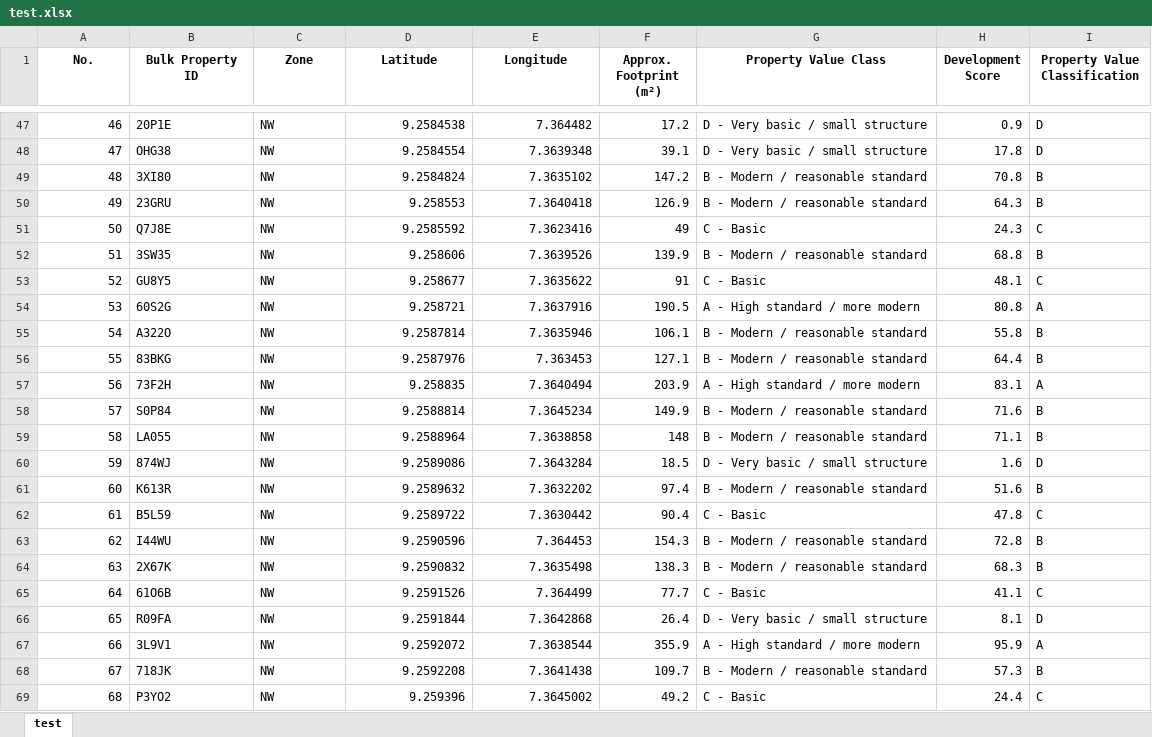
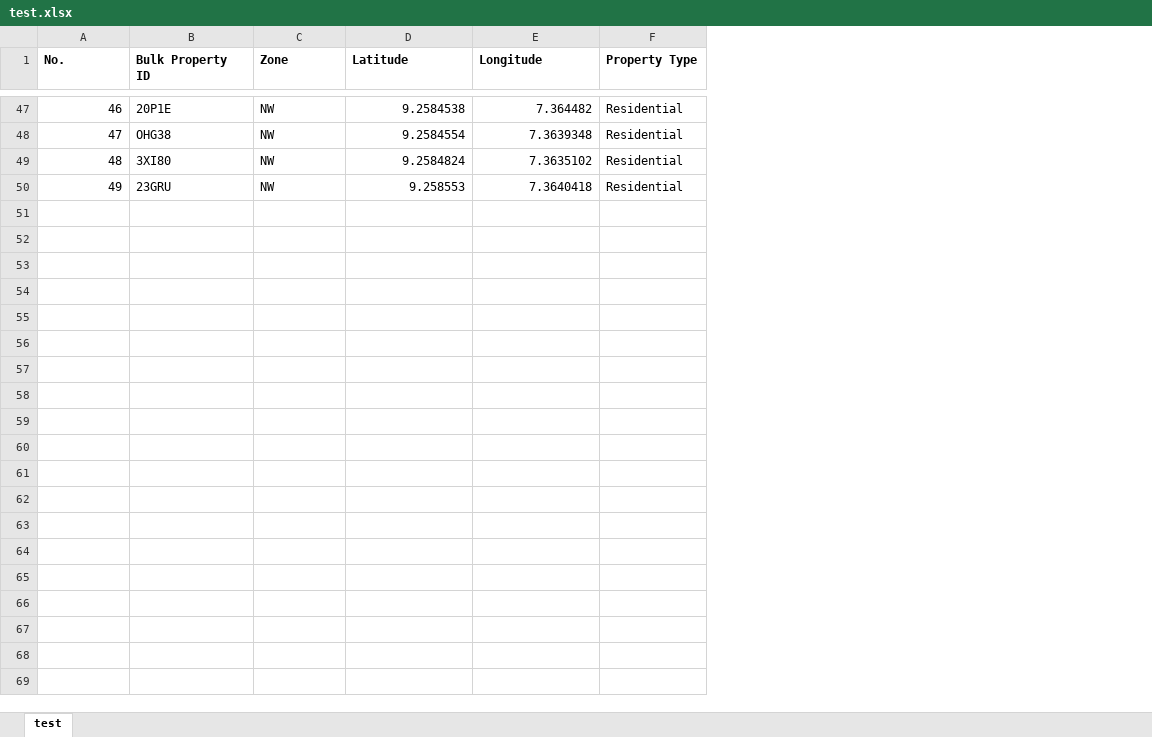
Before and after one commit to JohnAmeh1/fct-bac-grid, an Excel workbook: test.xlsx, sheet test, drawn as a sheet; only a part is shown, gaps mark what is left out; values as stored, in another font and other column widths than the file's, no borders; removed rows and columns are numbered as before the commit, all else as after; the diff covers the shown part only; the diff names each change by its address in the sheet, - before the commit and + after, or states it on an @@ line.

```diff
--- a/test.xlsx (sheet test)
+++ b/test.xlsx (sheet test)
-column F (Approx. Footprint (m²)), rows 47-50: 17.2 | 39.1 | 147.2 | 126.9
-column G (Property Value Class), rows 47-50: D - Very basic / small structure | D - Very basic / small structure | B - Modern / reasonable standard | B - Modern / reasonable standard
-column H (Development Score), rows 47-50: 0.9 | 17.8 | 70.8 | 64.3
-column I (Property Value Classification), rows 47-50: D | D | B | B
+column F (Property Type), rows 47-50: all Residential
-A1:E1 alignment: center
+A1:E1 alignment: left
-row 51: 50 | Q7J8E | NW | 9.2585592 | 7.3623416 | 49 | C - Basic | 24.3 | C
-row 52: 51 | 3SW35 | NW | 9.258606 | 7.3639526 | 139.9 | B - Modern / reasonable standard | 68.8 | B
-row 53: 52 | GU8Y5 | NW | 9.258677 | 7.3635622 | 91 | C - Basic | 48.1 | C
-row 54: 53 | 60S2G | NW | 9.258721 | 7.3637916 | 190.5 | A - High standard / more modern | 80.8 | A
-row 55: 54 | A322O | NW | 9.2587814 | 7.3635946 | 106.1 | B - Modern / reasonable standard | 55.8 | B
-row 56: 55 | 83BKG | NW | 9.2587976 | 7.363453 | 127.1 | B - Modern / reasonable standard | 64.4 | B
-row 57: 56 | 73F2H | NW | 9.258835 | 7.3640494 | 203.9 | A - High standard / more modern | 83.1 | A
-row 58: 57 | S0P84 | NW | 9.2588814 | 7.3645234 | 149.9 | B - Modern / reasonable standard | 71.6 | B
-row 59: 58 | LA055 | NW | 9.2588964 | 7.3638858 | 148 | B - Modern / reasonable standard | 71.1 | B
-row 60: 59 | 874WJ | NW | 9.2589086 | 7.3643284 | 18.5 | D - Very basic / small structure | 1.6 | D
-row 61: 60 | K613R | NW | 9.2589632 | 7.3632202 | 97.4 | B - Modern / reasonable standard | 51.6 | B
-row 62: 61 | B5L59 | NW | 9.2589722 | 7.3630442 | 90.4 | C - Basic | 47.8 | C
-row 63: 62 | I44WU | NW | 9.2590596 | 7.364453 | 154.3 | B - Modern / reasonable standard | 72.8 | B
-row 64: 63 | 2X67K | NW | 9.2590832 | 7.3635498 | 138.3 | B - Modern / reasonable standard | 68.3 | B
-row 65: 64 | 61O6B | NW | 9.2591526 | 7.364499 | 77.7 | C - Basic | 41.1 | C
-row 66: 65 | R09FA | NW | 9.2591844 | 7.3642868 | 26.4 | D - Very basic / small structure | 8.1 | D
-row 67: 66 | 3L9V1 | NW | 9.2592072 | 7.3638544 | 355.9 | A - High standard / more modern | 95.9 | A
-row 68: 67 | 718JK | NW | 9.2592208 | 7.3641438 | 109.7 | B - Modern / reasonable standard | 57.3 | B
-row 69: 68 | P3YO2 | NW | 9.259396 | 7.3645002 | 49.2 | C - Basic | 24.4 | C
```
Also changed, not shown: 31 removed rows elsewhere in this sheet, 9 other files.
